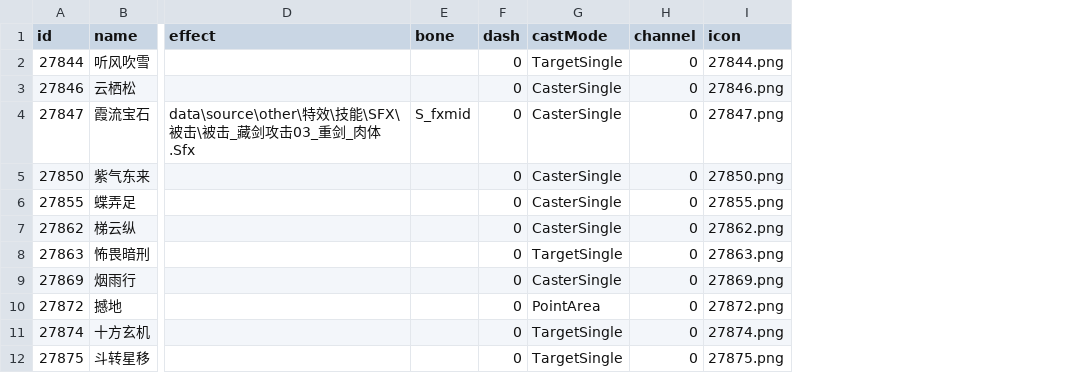
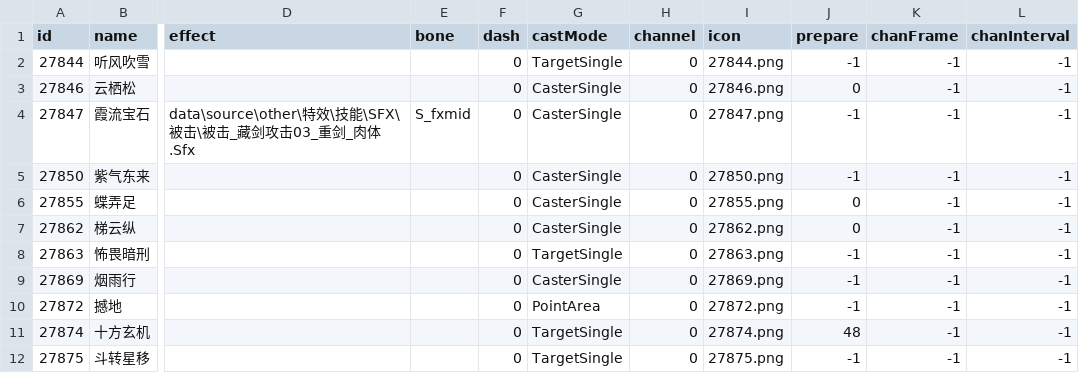
Before and after one commit to 853493541/reborn, a TSV file: ability_picker/data/roster_f1.tsv, drawn as a sheet; only a part is shown, gaps mark what is left out; the diff names each change by its address in the sheet, - before the commit and + after, or states it on an @@ line.

Commit message:
Ability: extract skill cast frames (nPrepareFrames) + apply prepareMs in SkillCast

```diff
--- a/ability_picker/data/roster_f1.tsv
+++ b/ability_picker/data/roster_f1.tsv
+column J (prepare), rows 2-12: -1 | 0 | -1 | -1 | 0 | 0 | -1 | -1 | -1 | 48 | -1
+column K (chanFrame), rows 2-12: all -1
+column L (chanInterval), rows 2-12: all -1
```
Also changed, not shown: 8 other files.
